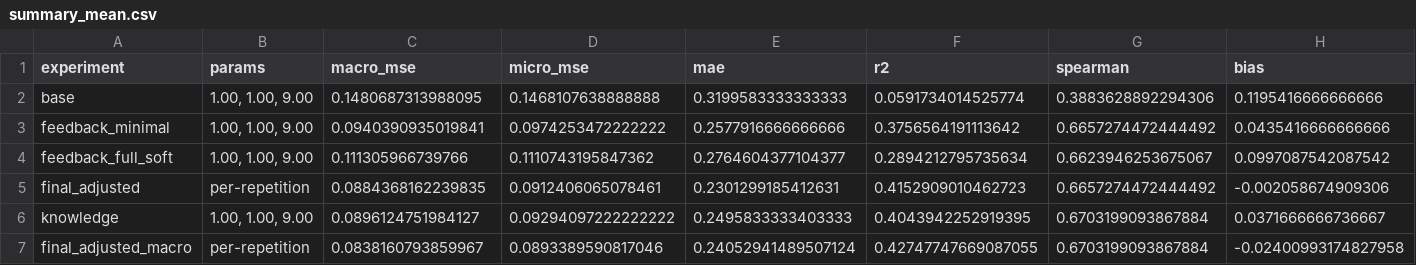
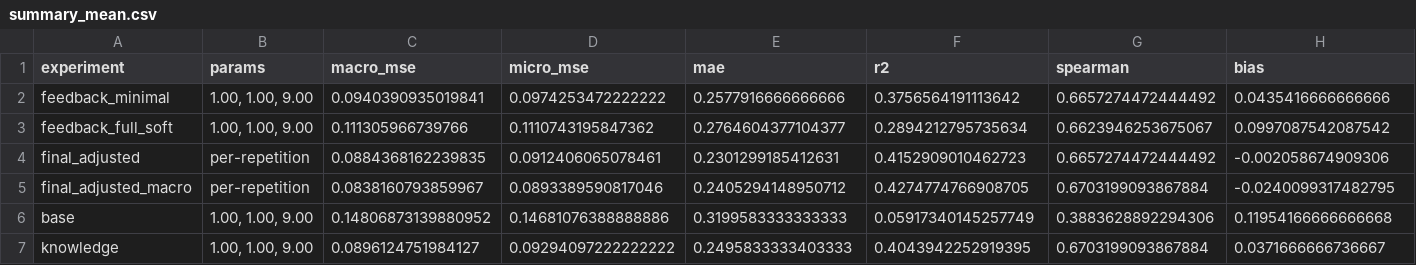
Before and after one commit to rilianx/Experimentos-EvaluAI, a CSV file: results/optimization/summary_mean.csv, drawn as a sheet; only a part is shown; removed rows and columns are numbered as before the commit, all else as after; rows hold the shown columns only; the diff names each change by its address in the sheet, - before the commit and + after, or states it on an @@ line.

```diff
--- a/results/optimization/summary_mean.csv
+++ b/results/optimization/summary_mean.csv
-row 2: base | 1.00, 1.00, 9.00 | 0.1480687313988095 | 0.1468107638888888 | 0.3199583333333333 | 0.0591734014525774 | 0.3883628892294306 | 0.1195416666666666
+row 5: final_adjusted_macro | per-repetition | 0.0838160793859967 | 0.0893389590817046 | 0.2405294148950712 | 0.4274774766908705 | 0.6703199093867884 | -0.0240099317482795
+row 6: base | 1.00, 1.00, 9.00 | 0.14806873139880952 | 0.14681076388888886 | 0.3199583333333333 | 0.05917340145257749 | 0.3883628892294306 | 0.11954166666666668
-row 7: final_adjusted_macro | per-repetition | 0.0838160793859967 | 0.0893389590817046 | 0.24052941489507124 | 0.42747747669087055 | 0.6703199093867884 | -0.02400993174827958
```
Also changed, not shown: results/datastructures/summary_mean.csv, results/datastructures/summary_std.csv, 10 other files.
